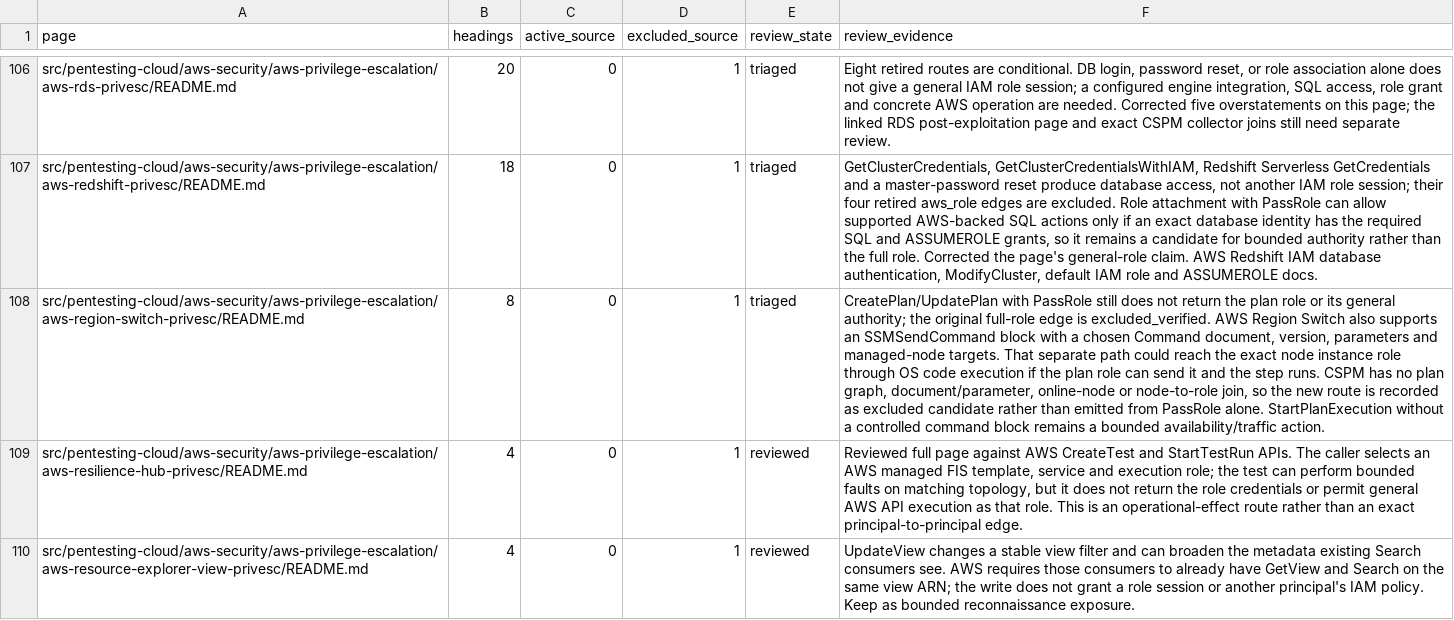
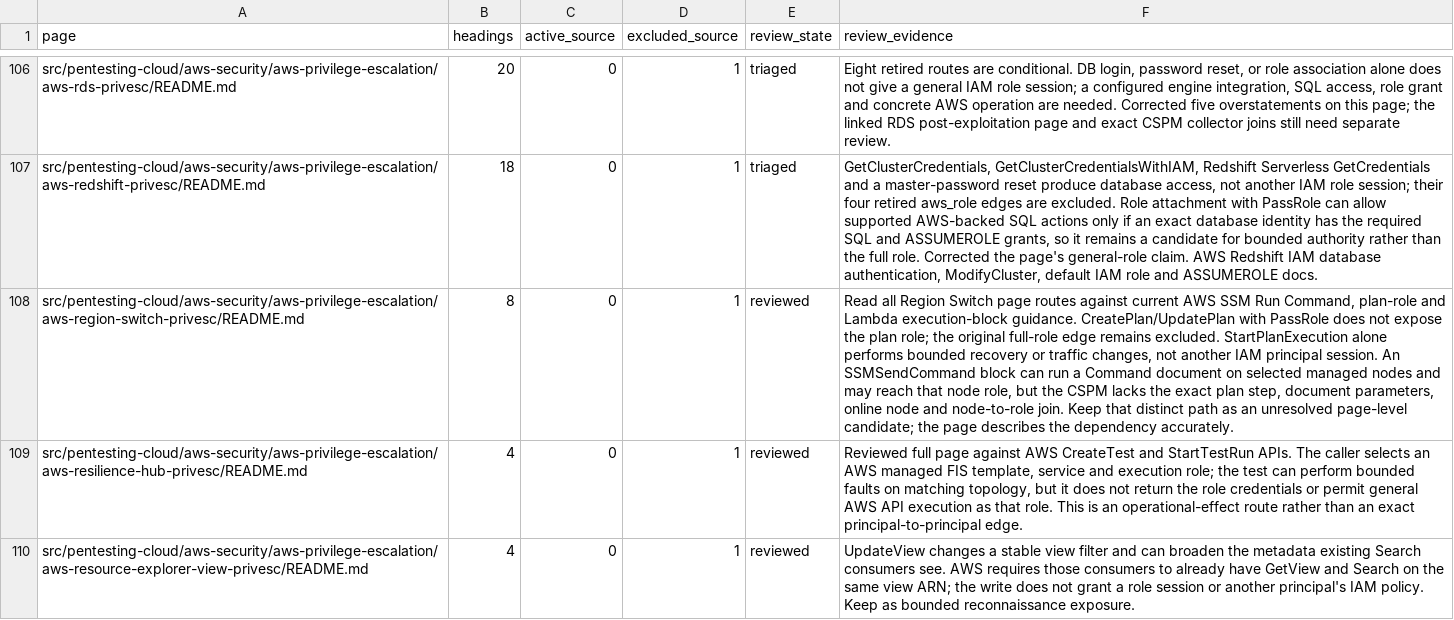
Before and after one commit to peass-ng/Blue-CloudPEASS, a TSV file: work_aws_privesc_review/page-status.tsv, drawn as a sheet; only a part is shown, gaps mark what is left out; the diff names each change by its address in the sheet, - before the commit and + after, or states it on an @@ line.

```diff
--- a/work_aws_privesc_review/page-status.tsv
+++ b/work_aws_privesc_review/page-status.tsv
-E108 (review_state): triaged
+E108 (review_state): reviewed
-F108 (review_evidence): CreatePlan/UpdatePlan with PassRole still does not return the plan role or its general authority; the original full-role edge is excluded_verified. AWS Region Switch also supports an SSMSendCommand block with a chosen Command document, version, parameters and managed-node targets. That separate path could reach the exact node instance role through OS code execution if the plan role can send it and the step runs. CSPM has no plan graph, document/parameter, online-node or node-to-role join, so the new route is recorded as excluded candidate rather than emitted from PassRole alone. StartPlanExecution without a controlled command block remains a bounded availability/traffic action.
+F108 (review_evidence): Read all Region Switch page routes against current AWS SSM Run Command, plan-role and Lambda execution-block guidance. CreatePlan/UpdatePlan with PassRole does not expose the plan role; the original full-role edge remains excluded. StartPlanExecution alone performs bounded recovery or traffic changes, not another IAM principal session. An SSMSendCommand block can run a Command document on selected managed nodes and may reach that node role, but the CSPM lacks the exact plan step, document parameters, online node and node-to-role join. Keep that distinct path as an unresolved page-level candidate; the page describes the dependency accurately.
```
Also changed, not shown: work_aws_privesc_review/retired-technique-status.tsv.
